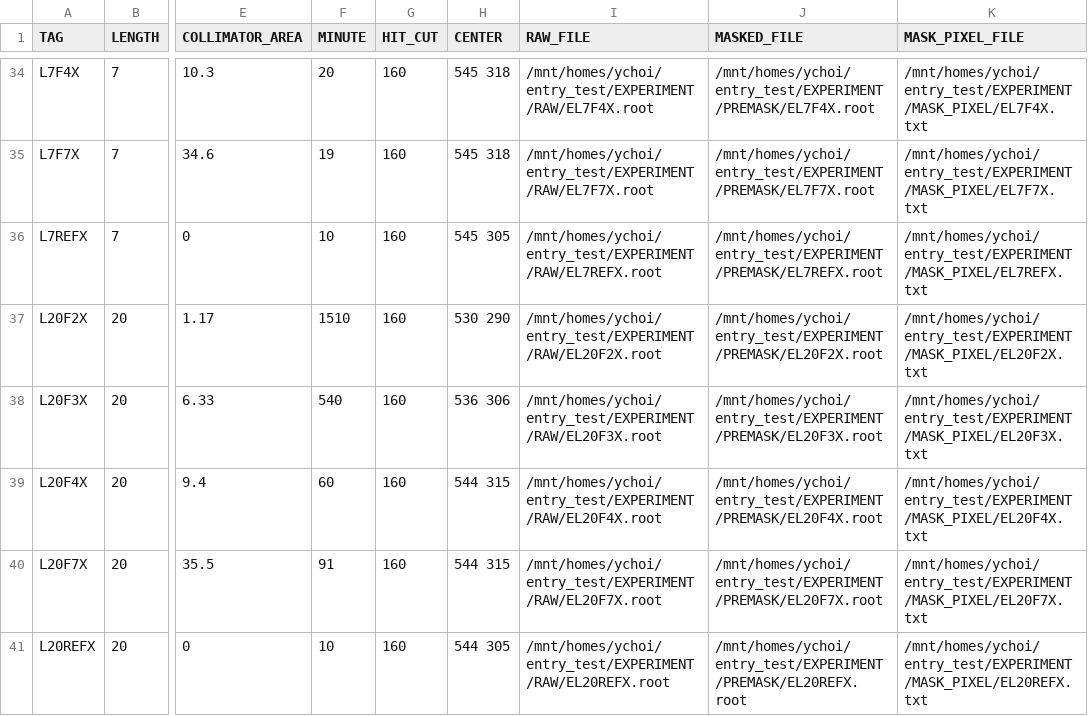
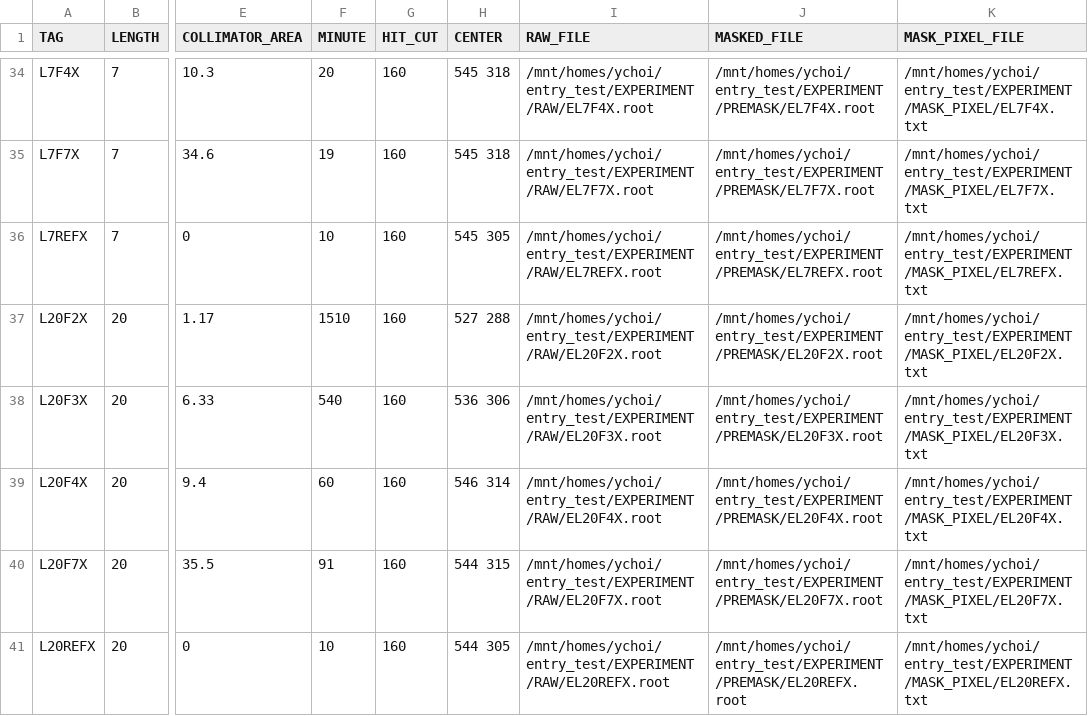
Before and after one commit to keistad-root/ATOM, a CSV file: config/experiment/experiment_information.csv, drawn as a sheet; only a part is shown, gaps mark what is left out; the diff names each change by its address in the sheet, - before the commit and + after, or states it on an @@ line.

```diff
--- a/config/experiment/experiment_information.csv
+++ b/config/experiment/experiment_information.csv
-H37 (CENTER): 530 290
+H37 (CENTER): 527 288
-H39 (CENTER): 544 315
+H39 (CENTER): 546 314
```
Also changed, not shown: 2 other files.
